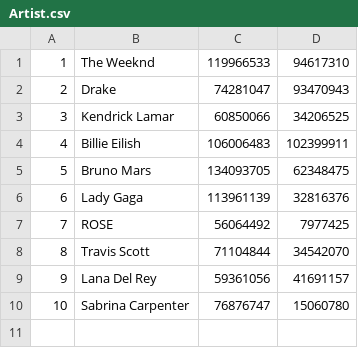
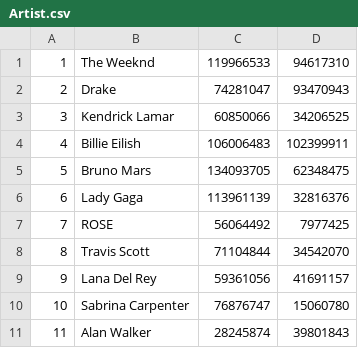
Before and after one commit to trrgl/SpotifyBackEnd, a CSV file: Artist.csv, drawn as a sheet; the diff names each change by its address in the sheet, - before the commit and + after, or states it on an @@ line.

```diff
--- a/Artist.csv
+++ b/Artist.csv
+row 11: 11 | Alan Walker | 28245874 | 39801843
```
Also changed, not shown: Song.csv, 7 other files.
